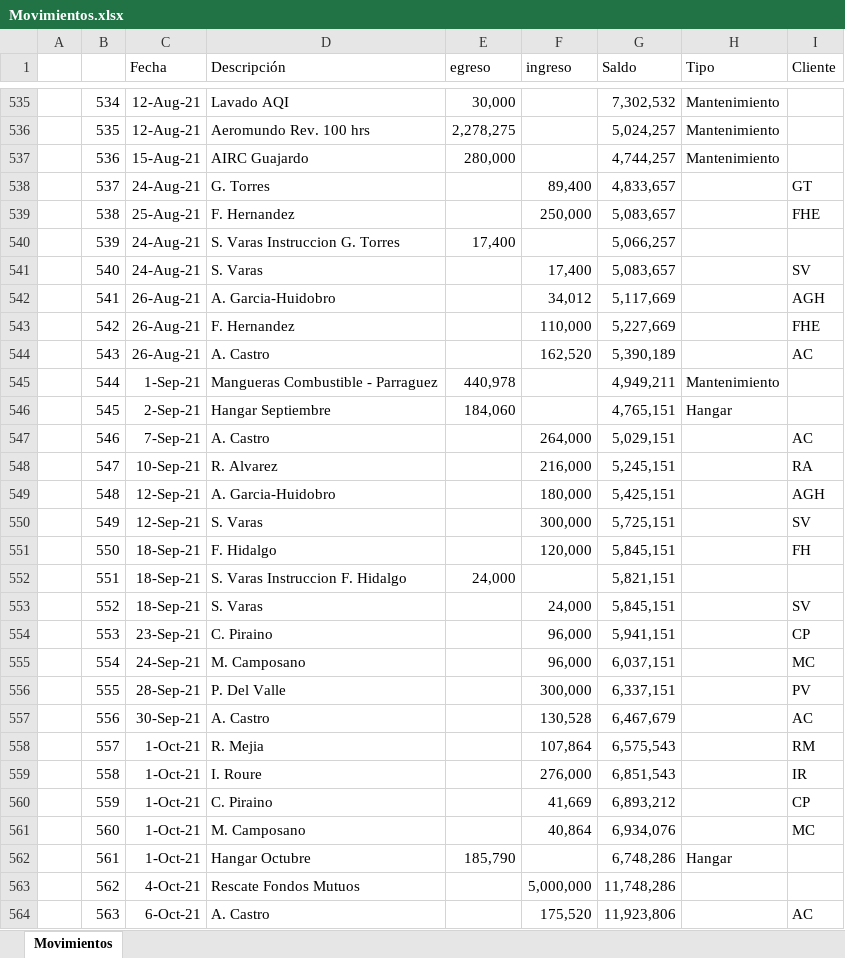
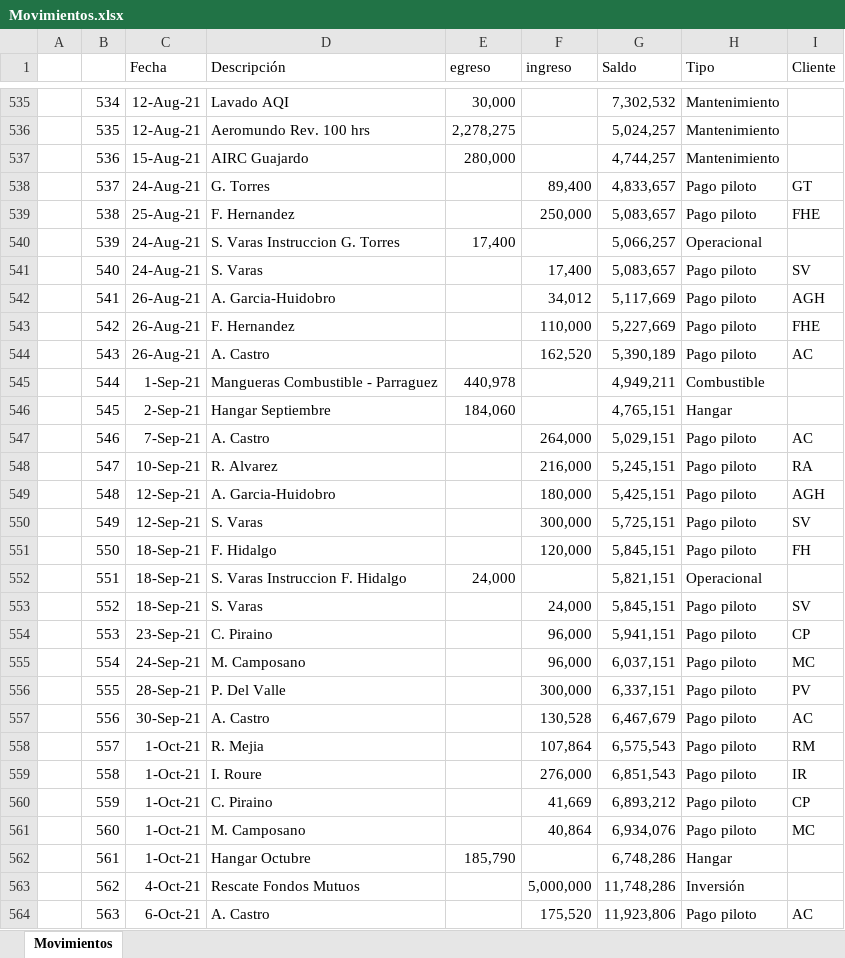
Before and after one commit to santvaras92-crypto/flight-log-system, an Excel workbook: Cuenta banco/Movimientos.xlsx, sheet Movimientos, drawn as a sheet; only a part is shown, gaps mark what is left out; values as stored, in another font and other column widths than the file's, no borders; the diff covers the shown part only; the diff names each change by its address in the sheet, - before the commit and + after, or states it on an @@ line.

Commit message:
Classify all 1925 Movimientos rows into 11 tipo categories
- Pago piloto (728): pilot deposits with client codes
- Combustible (353): fuel purchases + pilot fuel reimbursements
- Sin clasificar (306): Ceres/Aerotrust/Stratus legacy operations
- Operacional (132): FlyPro, contadores, transfers, misc
- Inversión (98): Fintual, DAP, Fondo Mutuo provisions
- Mantenimiento (86): Rev 100hrs, mechanics, lavado
- Hangar (84): monthly rent
- Repuestos (83): parts, filters, tires, avionics
- Impuesto (24): TOA, patente, IVA
- Seguro (18): insurance premiums
- Overhaul (13): engine/propeller overhaul

Updated tipoColors in DashboardClient to match new 12 categories.
Added classify-movimientos.py script for future reclassification.

```diff
--- a/Cuenta banco/Movimientos.xlsx (sheet Movimientos)
+++ b/Cuenta banco/Movimientos.xlsx (sheet Movimientos)
-H538:H539 (Tipo): (empty)
+H538:H539 (Tipo): Pago piloto
-H540 (Tipo): (empty)
+H540 (Tipo): Operacional
-H541:H544 (Tipo): (empty)
+H541:H544 (Tipo): Pago piloto
-H545 (Tipo): Mantenimiento
+H545 (Tipo): Combustible
-H547:H551 (Tipo): (empty)
+H547:H551 (Tipo): Pago piloto
-H552 (Tipo): (empty)
+H552 (Tipo): Operacional
-H553:H561 (Tipo): (empty)
+H553:H561 (Tipo): Pago piloto
-H563 (Tipo): (empty)
+H563 (Tipo): Inversión
-H564 (Tipo): (empty)
+H564 (Tipo): Pago piloto
```
Also changed, not shown: 1653 edited cells elsewhere in this sheet, 2 other files.
